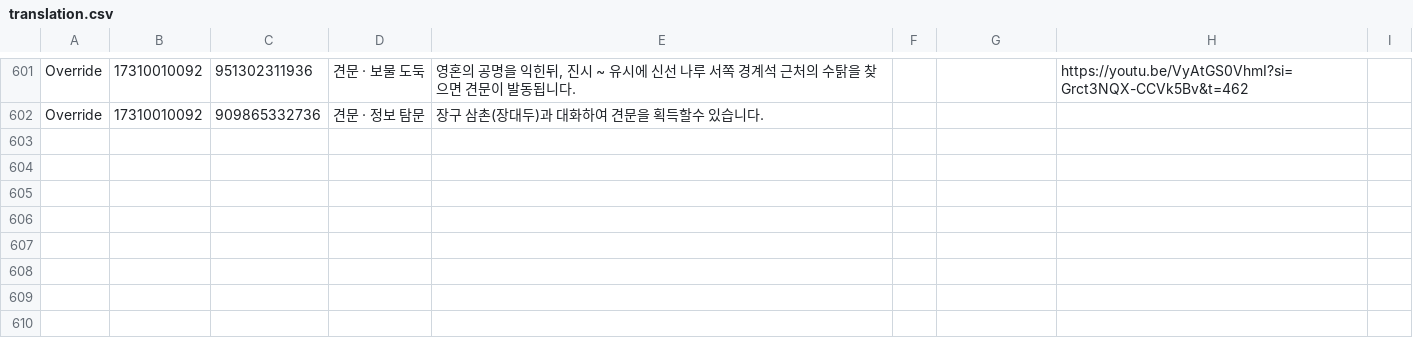
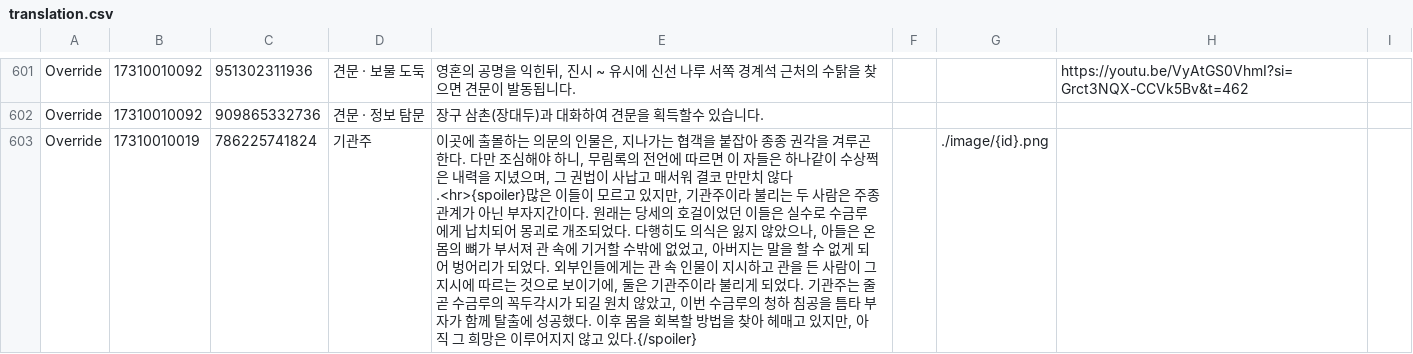
Before and after one commit to yhellos3327-eng/wwmkoreamap, a CSV file: translation.csv, drawn as a sheet; only a part is shown, gaps mark what is left out.

```diff
--- a/translation.csv
+++ b/translation.csv
@@ -602 +602,2 @@ Override,"17310010092","951302311936","견문 · 보물 도둑","영혼의 공
 Override,"17310010092","909865332736","견문 · 정보 탐문","장구 삼촌(장대두)과 대화하여 견문을 획득할수 있습니다."
+Override,"17310010019","786225741824","기관주","이곳에 출몰하는 의문의 인물은, 지나가는 협객을 붙잡아 종종 권각을 겨루곤 한다. 다만 조심해야 하니, 무림록의 전언에 따르면 이 자들은 하나같이 수상쩍은 내력을 지녔으며, 그 권법이 사납고 매서워 결코 만만치 않다.<hr>{spoiler}많은 이들이 모르고 있지만, 기관주이라 불리는 두 사람은 주종관계가 아닌 부자지간이다. 원래는 당세의 호걸이었던 이들은 실수로 수금루에게 납치되어 몽괴로 개조되었다. 다행히도 의식은 잃지 않았으나, 아들은 온몸의 뼈가 부서져 관 속에 기거할 수밖에 없었고, 아버지는 말을 할 수 없게 되어 벙어리가 되었다. 외부인들에게는 관 속 인물이 지시하고 관을 든 사람이 그 지시에 따르는 것으로 보이기에, 둘은 기관주이라 불리게 되었다. 기관주는 줄곧 수금루의 꼭두각시가 되길 원치 않았고, 이번 수금루의 청하 침공을 틈타 부자가 함께 탈출에 성공했다. 이후 몸을 회복할 방법을 찾아 헤매고 있지만, 아직 그 희망은 이루어지지 않고 있다.{/spoiler}",,"./image/{id}.png"
```
Also changed, not shown: data3.csv, 33 other files.
